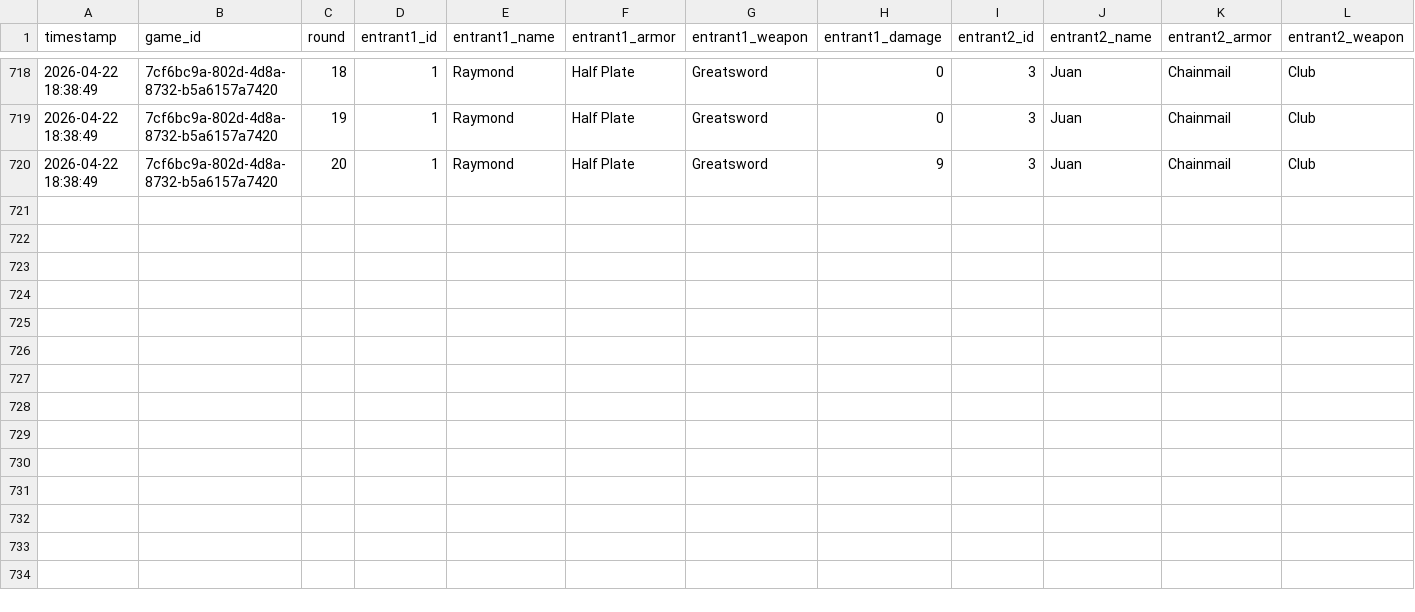
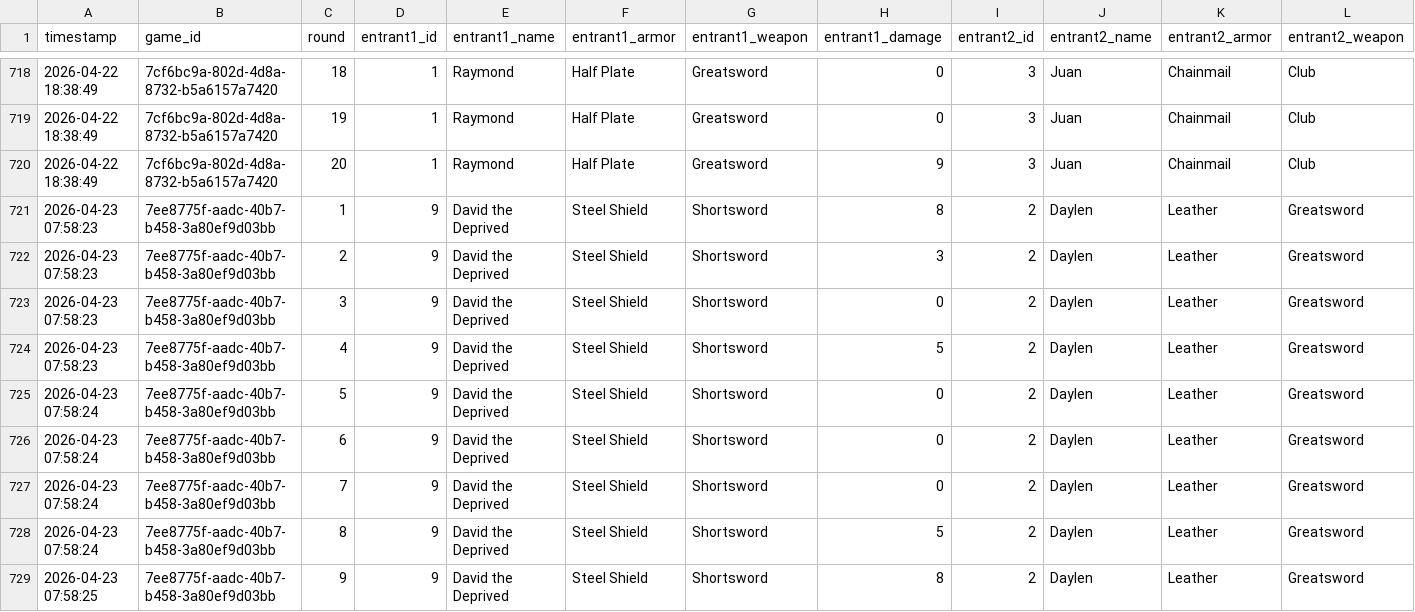
Before and after one commit to deanbunn/DaylenGame, a CSV file: log_round_results.csv, drawn as a sheet; only a part is shown, gaps mark what is left out; rows hold the shown columns only; the diff names each change by its address in the sheet, - before the commit and + after, or states it on an @@ line.

```diff
--- a/log_round_results.csv
+++ b/log_round_results.csv
+row 721: 2026-04-23 07:58:23 | 7ee8775f-aadc-40b7-b458-3a80ef9d03bb | 1 | 9 | David the Deprived | Steel Shield | Shortsword | 8 | 2 | Daylen | Leather | Greatsword
+row 722: 2026-04-23 07:58:23 | 7ee8775f-aadc-40b7-b458-3a80ef9d03bb | 2 | 9 | David the Deprived | Steel Shield | Shortsword | 3 | 2 | Daylen | Leather | Greatsword
+row 723: 2026-04-23 07:58:23 | 7ee8775f-aadc-40b7-b458-3a80ef9d03bb | 3 | 9 | David the Deprived | Steel Shield | Shortsword | 0 | 2 | Daylen | Leather | Greatsword
+row 724: 2026-04-23 07:58:23 | 7ee8775f-aadc-40b7-b458-3a80ef9d03bb | 4 | 9 | David the Deprived | Steel Shield | Shortsword | 5 | 2 | Daylen | Leather | Greatsword
+row 725: 2026-04-23 07:58:24 | 7ee8775f-aadc-40b7-b458-3a80ef9d03bb | 5 | 9 | David the Deprived | Steel Shield | Shortsword | 0 | 2 | Daylen | Leather | Greatsword
+row 726: 2026-04-23 07:58:24 | 7ee8775f-aadc-40b7-b458-3a80ef9d03bb | 6 | 9 | David the Deprived | Steel Shield | Shortsword | 0 | 2 | Daylen | Leather | Greatsword
+row 727: 2026-04-23 07:58:24 | 7ee8775f-aadc-40b7-b458-3a80ef9d03bb | 7 | 9 | David the Deprived | Steel Shield | Shortsword | 0 | 2 | Daylen | Leather | Greatsword
+row 728: 2026-04-23 07:58:24 | 7ee8775f-aadc-40b7-b458-3a80ef9d03bb | 8 | 9 | David the Deprived | Steel Shield | Shortsword | 5 | 2 | Daylen | Leather | Greatsword
+row 729: 2026-04-23 07:58:25 | 7ee8775f-aadc-40b7-b458-3a80ef9d03bb | 9 | 9 | David the Deprived | Steel Shield | Shortsword | 8 | 2 | Daylen | Leather | Greatsword
```
Also changed, not shown: log_game_results.csv, 1 other file.
